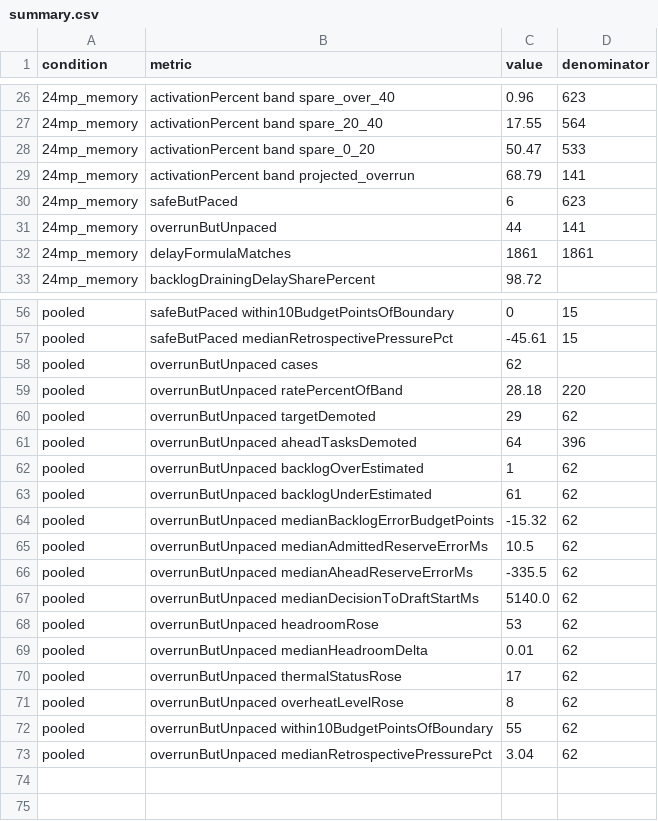
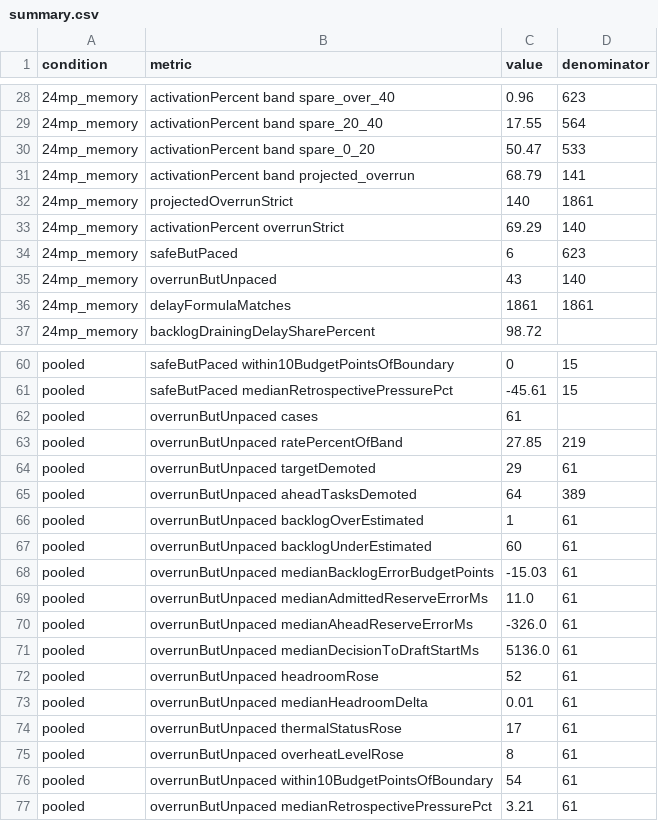
Before and after one commit to ParkMinHyun/SEIP-27, a CSV file: data/rq3/policy/summary.csv, drawn as a sheet; only a part is shown, gaps mark what is left out; the diff covers the shown part only.

```diff
--- a/data/rq3/policy/summary.csv
+++ b/data/rq3/policy/summary.csv
@@ -29,4 +31,6 @@ condition,metric,value,denominator
 24mp_memory,activationPercent band projected_overrun,68.79,141
+24mp_memory,projectedOverrunStrict,140,1861
+24mp_memory,activationPercent overrunStrict,69.29,140
 24mp_memory,safeButPaced,6,623
-24mp_memory,overrunButUnpaced,44,141
+24mp_memory,overrunButUnpaced,43,140
 24mp_memory,delayFormulaMatches,1861,1861
@@ -57,17 +61,17 @@ pooled,safeButPaced within10BudgetPointsOfBoundary,0,15
 pooled,safeButPaced medianRetrospectivePressurePct,-45.61,15
-pooled,overrunButUnpaced cases,62,
-pooled,overrunButUnpaced ratePercentOfBand,28.18,220
-pooled,overrunButUnpaced targetDemoted,29,62
-pooled,overrunButUnpaced aheadTasksDemoted,64,396
-pooled,overrunButUnpaced backlogOverEstimated,1,62
-pooled,overrunButUnpaced backlogUnderEstimated,61,62
-pooled,overrunButUnpaced medianBacklogErrorBudgetPoints,-15.32,62
-pooled,overrunButUnpaced medianAdmittedReserveErrorMs,10.5,62
-pooled,overrunButUnpaced medianAheadReserveErrorMs,-335.5,62
-pooled,overrunButUnpaced medianDecisionToDraftStartMs,5140.0,62
-pooled,overrunButUnpaced headroomRose,53,62
-pooled,overrunButUnpaced medianHeadroomDelta,0.01,62
-pooled,overrunButUnpaced thermalStatusRose,17,62
-pooled,overrunButUnpaced overheatLevelRose,8,62
-pooled,overrunButUnpaced within10BudgetPointsOfBoundary,55,62
-pooled,overrunButUnpaced medianRetrospectivePressurePct,3.04,62
+pooled,overrunButUnpaced cases,61,
+pooled,overrunButUnpaced ratePercentOfBand,27.85,219
+pooled,overrunButUnpaced targetDemoted,29,61
+pooled,overrunButUnpaced aheadTasksDemoted,64,389
+pooled,overrunButUnpaced backlogOverEstimated,1,61
+pooled,overrunButUnpaced backlogUnderEstimated,60,61
+pooled,overrunButUnpaced medianBacklogErrorBudgetPoints,-15.03,61
+pooled,overrunButUnpaced medianAdmittedReserveErrorMs,11.0,61
+pooled,overrunButUnpaced medianAheadReserveErrorMs,-326.0,61
+pooled,overrunButUnpaced medianDecisionToDraftStartMs,5136.0,61
+pooled,overrunButUnpaced headroomRose,52,61
+pooled,overrunButUnpaced medianHeadroomDelta,0.01,61
+pooled,overrunButUnpaced thermalStatusRose,17,61
+pooled,overrunButUnpaced overheatLevelRose,8,61
+pooled,overrunButUnpaced within10BudgetPointsOfBoundary,54,61
+pooled,overrunButUnpaced medianRetrospectivePressurePct,3.21,61
```
Also changed, not shown: 2 added rows elsewhere in this file, data/rq3/coordination/action_summary.csv, data/rq3/coordination/flexible_cases.csv, 13 other files.
